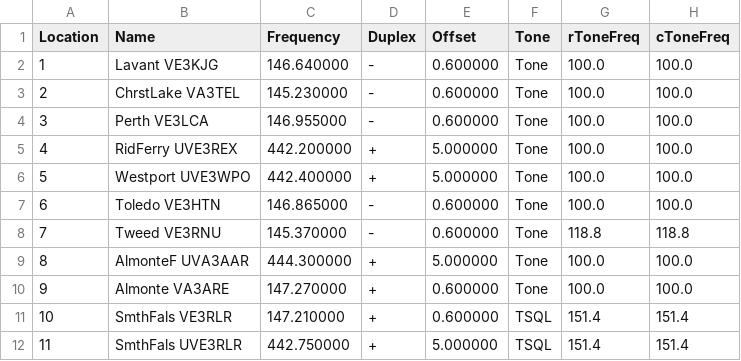
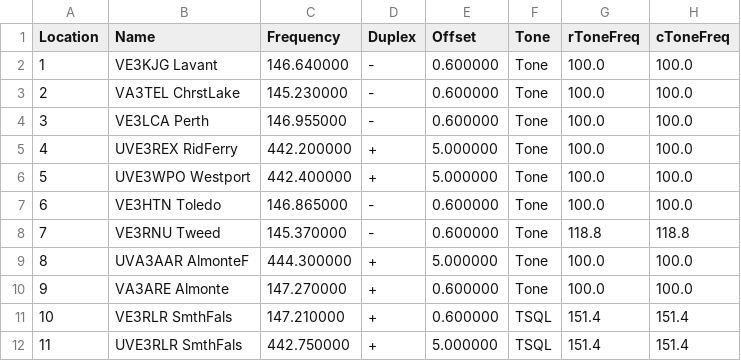
Before and after one commit to tylert/freq-lists, a CSV file: repeaters/Lanark_County_16char.csv, drawn as a sheet; only a part is shown; the diff names each change by its address in the sheet, - before the commit and + after, or states it on an @@ line.

```diff
--- a/repeaters/Lanark_County_16char.csv
+++ b/repeaters/Lanark_County_16char.csv
-B2 (Name): Lavant VE3KJG
+B2 (Name): VE3KJG Lavant
-B3 (Name): ChrstLake VA3TEL
+B3 (Name): VA3TEL ChrstLake
-B4 (Name): Perth VE3LCA
+B4 (Name): VE3LCA Perth
-B5 (Name): RidFerry UVE3REX
+B5 (Name): UVE3REX RidFerry
-B6 (Name): Westport UVE3WPO
+B6 (Name): UVE3WPO Westport
-B7 (Name): Toledo VE3HTN
+B7 (Name): VE3HTN Toledo
-B8 (Name): Tweed VE3RNU
+B8 (Name): VE3RNU Tweed
-B9 (Name): AlmonteF UVA3AAR
+B9 (Name): UVA3AAR AlmonteF
-B10 (Name): Almonte VA3ARE
+B10 (Name): VA3ARE Almonte
-B11 (Name): SmthFals VE3RLR
+B11 (Name): VE3RLR SmthFals
-B12 (Name): SmthFals UVE3RLR
+B12 (Name): UVE3RLR SmthFals
```
Also changed, not shown: repeaters/EMRG_16char.csv, repeaters/Lanark_County_8char.csv.
